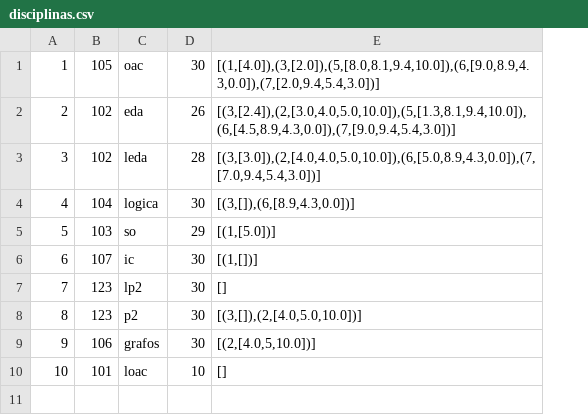
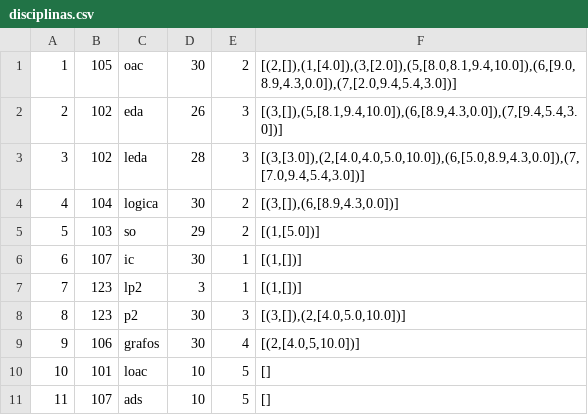
Before and after one commit to jonatas-lima/controle-academico-PLP, a CSV file: funcional/data/disciplinas.csv, drawn as a sheet; addresses are those after the commit; the diff names each change by its address in the sheet, - before the commit and + after, or states it on an @@ line.

Commit message:
feat: limite de alunos em uma disciplina implementado

```diff
--- a/funcional/data/disciplinas.csv
+++ b/funcional/data/disciplinas.csv
+column E, rows 1-10: 2 | 3 | 3 | 2 | 2 | 1 | 1 | 3 | 4 | 5
-F1: [(1,[4.0]),(3,[2.0]),(5,[8.0,8.1,9.4,10.0]),(6,[9.0,8.9,4.3,0.0]),(7,[2.0,9.4,5.4,3.0])]
+F1: [(2,[]),(1,[4.0]),(3,[2.0]),(5,[8.0,8.1,9.4,10.0]),(6,[9.0,8.9,4.3,0.0]),(7,[2.0,9.4,5.4,3.0])]
-F2: [(3,[2.4]),(2,[3.0,4.0,5.0,10.0]),(5,[1.3,8.1,9.4,10.0]),(6,[4.5,8.9,4.3,0.0]),(7,[9.0,9.4,5.4,3.0])]
+F2: [(3,[]),(5,[8.1,9.4,10.0]),(6,[8.9,4.3,0.0]),(7,[9.4,5.4,3.0])]
-D7: 30
+D7: 3
-F7: []
+F7: [(1,[])]
+row 11: 11 | 107 | ads | 10 | 5 | []
```
Also changed, not shown: 6 other files.
